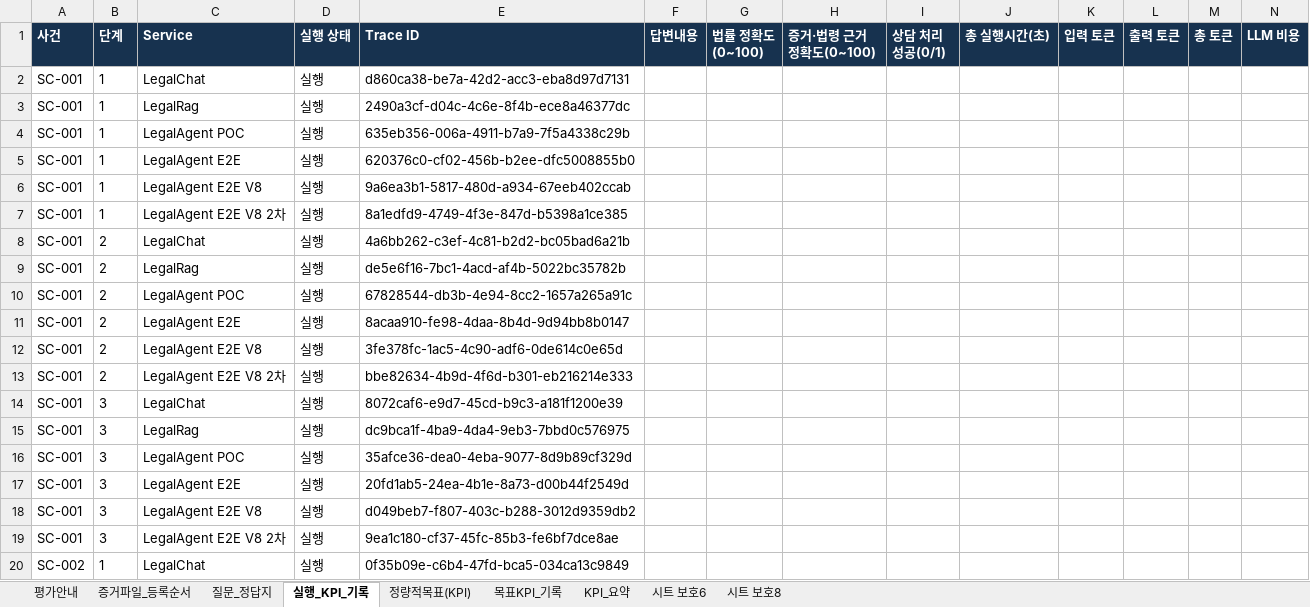
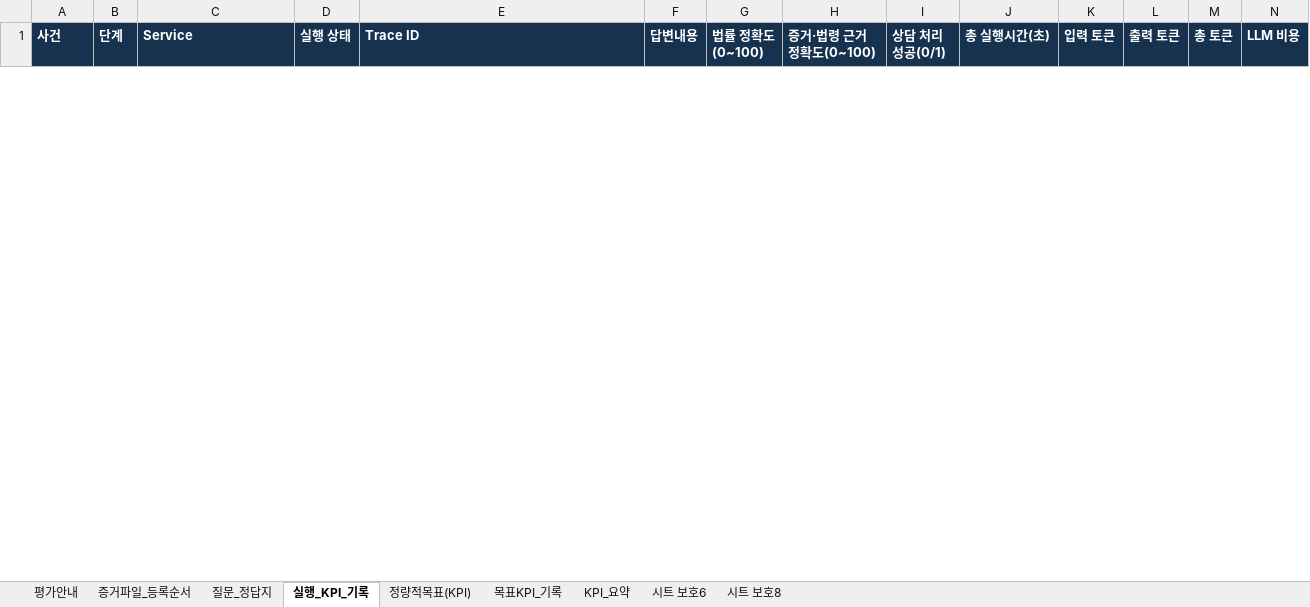
Before and after one commit to yjjungyo/ai-legal-helper, an Excel workbook: docs/evaluation/kpi/AI_Legal_Helper_KPI_202611151124_자동평가-E2EV8-2차_chatgpt.xlsx, sheet 실행_KPI_기록, drawn as a sheet; only a part is shown; values as stored, in another font and other column widths than the file's, no borders; removed rows and columns are numbered as before the commit, all else as after; rows hold the shown columns only; the diff covers the shown part only; the diff names each change by its address in the sheet, - before the commit and + after, or states it on an @@ line.

Commit message:
eval: populate 30 Trace-matched E2E V8 second-run KPI workbook with Gold evaluation

```diff
--- a/docs/evaluation/kpi/AI_Legal_Helper_KPI_202611151124_자동평가-E2EV8-2차_chatgpt.xlsx (sheet 실행_KPI_기록)
+++ b/docs/evaluation/kpi/AI_Legal_Helper_KPI_202611151124_자동평가-E2EV8-2차_chatgpt.xlsx (sheet 실행_KPI_기록)
-row 2: SC-001 | 1 | LegalChat | 실행 | d860ca38-be7a-42d2-acc3-eba8d97d7131
-row 3: SC-001 | 1 | LegalRag | 실행 | 2490a3cf-d04c-4c6e-8f4b-ece8a46377dc
-row 4: SC-001 | 1 | LegalAgent POC | 실행 | 635eb356-006a-4911-b7a9-7f5a4338c29b
-row 5: SC-001 | 1 | LegalAgent E2E | 실행 | 620376c0-cf02-456b-b2ee-dfc5008855b0
-row 6: SC-001 | 1 | LegalAgent E2E V8 | 실행 | 9a6ea3b1-5817-480d-a934-67eeb402ccab
-row 7: SC-001 | 1 | LegalAgent E2E V8 2차 | 실행 | 8a1edfd9-4749-4f3e-847d-b5398a1ce385
-row 8: SC-001 | 2 | LegalChat | 실행 | 4a6bb262-c3ef-4c81-b2d2-bc05bad6a21b
-row 9: SC-001 | 2 | LegalRag | 실행 | de5e6f16-7bc1-4acd-af4b-5022bc35782b
-row 10: SC-001 | 2 | LegalAgent POC | 실행 | 67828544-db3b-4e94-8cc2-1657a265a91c
-row 11: SC-001 | 2 | LegalAgent E2E | 실행 | 8acaa910-fe98-4daa-8b4d-9d94bb8b0147
-row 12: SC-001 | 2 | LegalAgent E2E V8 | 실행 | 3fe378fc-1ac5-4c90-adf6-0de614c0e65d
-row 13: SC-001 | 2 | LegalAgent E2E V8 2차 | 실행 | bbe82634-4b9d-4f6d-b301-eb216214e333
-row 14: SC-001 | 3 | LegalChat | 실행 | 8072caf6-e9d7-45cd-b9c3-a181f1200e39
-row 15: SC-001 | 3 | LegalRag | 실행 | dc9bca1f-4ba9-4da4-9eb3-7bbd0c576975
-row 16: SC-001 | 3 | LegalAgent POC | 실행 | 35afce36-dea0-4eba-9077-8d9b89cf329d
-row 17: SC-001 | 3 | LegalAgent E2E | 실행 | 20fd1ab5-24ea-4b1e-8a73-d00b44f2549d
-row 18: SC-001 | 3 | LegalAgent E2E V8 | 실행 | d049beb7-f807-403c-b288-3012d9359db2
-row 19: SC-001 | 3 | LegalAgent E2E V8 2차 | 실행 | 9ea1c180-cf37-45fc-85b3-fe6bf7dce8ae
-row 20: SC-002 | 1 | LegalChat | 실행 | 0f35b09e-c6b4-47fd-bca5-034ca13c9849
```
Also changed, not shown: 30 added rows and 11 removed rows elsewhere in this sheet, sheet 목표KPI_기록, sheet KPI_요약, sheet 질문_정답지, sheet 증거파일_등록순서, sheet 평가안내, sheet 정량적목표(KPI).
